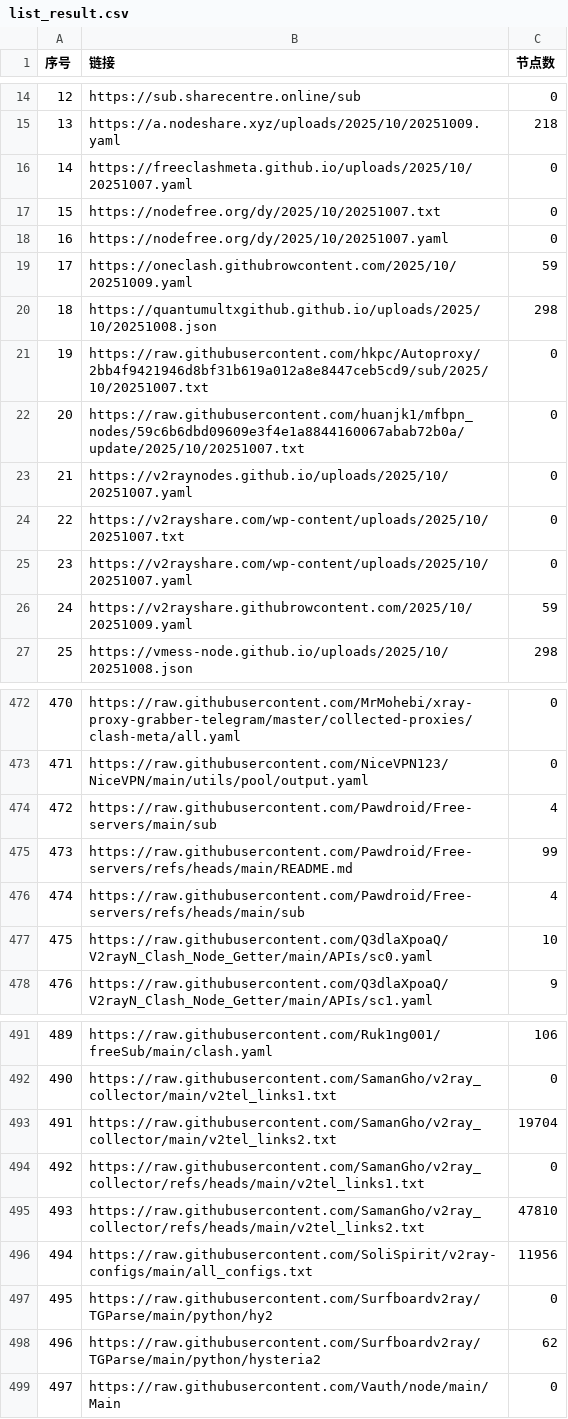
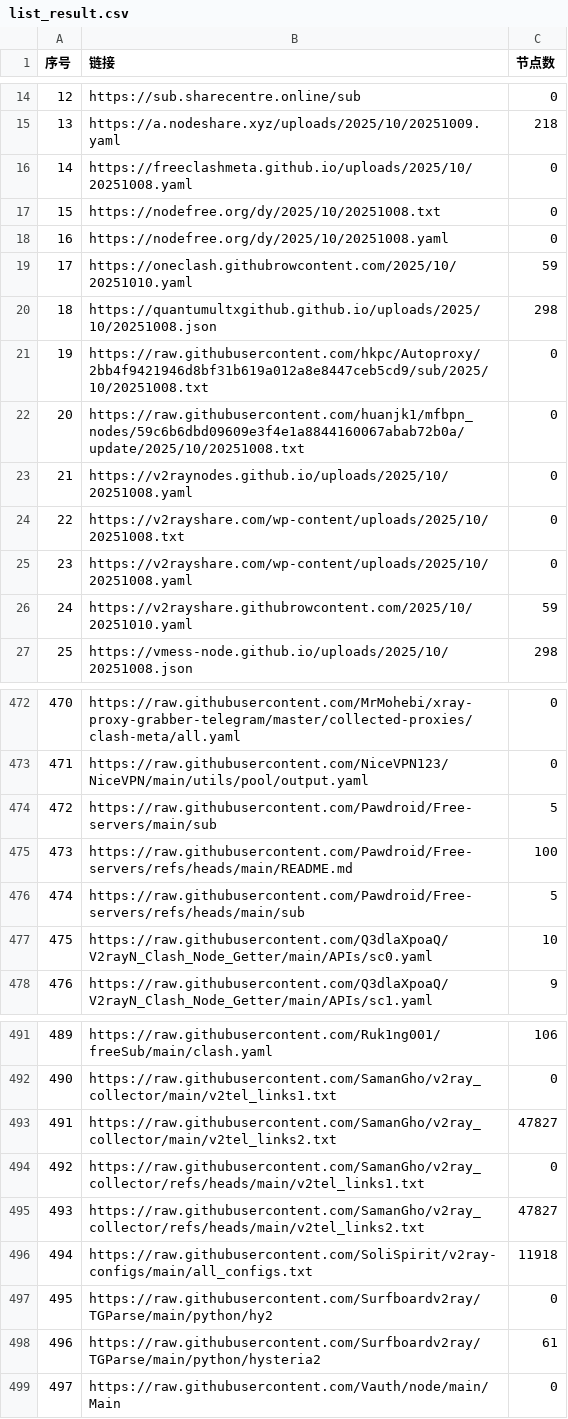
Before and after one commit to fansiphone/pachong-tom, a CSV file: list_result.csv, drawn as a sheet; only a part is shown, gaps mark what is left out; the diff covers the shown part only.

```diff
--- a/list_result.csv
+++ b/list_result.csv
@@ -15,13 +15,13 @@
 13,https://a.nodeshare.xyz/uploads/2025/10/20251009.yaml,218
-14,https://freeclashmeta.github.io/uploads/2025/10/20251007.yaml,0
-15,https://nodefree.org/dy/2025/10/20251007.txt,0
-16,https://nodefree.org/dy/2025/10/20251007.yaml,0
-17,https://oneclash.githubrowcontent.com/2025/10/20251009.yaml,59
+14,https://freeclashmeta.github.io/uploads/2025/10/20251008.yaml,0
+15,https://nodefree.org/dy/2025/10/20251008.txt,0
+16,https://nodefree.org/dy/2025/10/20251008.yaml,0
+17,https://oneclash.githubrowcontent.com/2025/10/20251010.yaml,59
 18,https://quantumultxgithub.github.io/uploads/2025/10/20251008.json,298
-19,https://raw.githubusercontent.com/hkpc/Autoproxy/2bb4f9421946d8bf31b619a012a8e8447ceb5cd9/sub/2025/10/20251007.txt,0
-20,https://raw.githubusercontent.com/huanjk1/mfbpn_nodes/59c6b6dbd09609e3f4e1a8844160067abab72b0a/update/2025/10/20251007.txt,0
-21,https://v2raynodes.github.io/uploads/2025/10/20251007.yaml,0
-22,https://v2rayshare.com/wp-content/uploads/2025/10/20251007.txt,0
-23,https://v2rayshare.com/wp-content/uploads/2025/10/20251007.yaml,0
-24,https://v2rayshare.githubrowcontent.com/2025/10/20251009.yaml,59
+19,https://raw.githubusercontent.com/hkpc/Autoproxy/2bb4f9421946d8bf31b619a012a8e8447ceb5cd9/sub/2025/10/20251008.txt,0
+20,https://raw.githubusercontent.com/huanjk1/mfbpn_nodes/59c6b6dbd09609e3f4e1a8844160067abab72b0a/update/2025/10/20251008.txt,0
+21,https://v2raynodes.github.io/uploads/2025/10/20251008.yaml,0
+22,https://v2rayshare.com/wp-content/uploads/2025/10/20251008.txt,0
+23,https://v2rayshare.com/wp-content/uploads/2025/10/20251008.yaml,0
+24,https://v2rayshare.githubrowcontent.com/2025/10/20251010.yaml,59
 25,https://vmess-node.github.io/uploads/2025/10/20251008.json,298
@@ -473,5 +473,5 @@
 471,https://raw.githubusercontent.com/NiceVPN123/NiceVPN/main/utils/pool/output.yaml,0
-472,https://raw.githubusercontent.com/Pawdroid/Free-servers/main/sub,4
-473,https://raw.githubusercontent.com/Pawdroid/Free-servers/refs/heads/main/README.md,99
-474,https://raw.githubusercontent.com/Pawdroid/Free-servers/refs/heads/main/sub,4
+472,https://raw.githubusercontent.com/Pawdroid/Free-servers/main/sub,5
+473,https://raw.githubusercontent.com/Pawdroid/Free-servers/refs/heads/main/README.md,100
+474,https://raw.githubusercontent.com/Pawdroid/Free-servers/refs/heads/main/sub,5
 475,https://raw.githubusercontent.com/Q3dlaXpoaQ/V2rayN_Clash_Node_Getter/main/APIs/sc0.yaml,10
@@ -492,8 +492,8 @@
 490,https://raw.githubusercontent.com/SamanGho/v2ray_collector/main/v2tel_links1.txt,0
-491,https://raw.githubusercontent.com/SamanGho/v2ray_collector/main/v2tel_links2.txt,19704
+491,https://raw.githubusercontent.com/SamanGho/v2ray_collector/main/v2tel_links2.txt,47827
 492,https://raw.githubusercontent.com/SamanGho/v2ray_collector/refs/heads/main/v2tel_links1.txt,0
-493,https://raw.githubusercontent.com/SamanGho/v2ray_collector/refs/heads/main/v2tel_links2.txt,47810
-494,https://raw.githubusercontent.com/SoliSpirit/v2ray-configs/main/all_configs.txt,11956
+493,https://raw.githubusercontent.com/SamanGho/v2ray_collector/refs/heads/main/v2tel_links2.txt,47827
+494,https://raw.githubusercontent.com/SoliSpirit/v2ray-configs/main/all_configs.txt,11918
 495,https://raw.githubusercontent.com/Surfboardv2ray/TGParse/main/python/hy2,0
-496,https://raw.githubusercontent.com/Surfboardv2ray/TGParse/main/python/hysteria2,62
+496,https://raw.githubusercontent.com/Surfboardv2ray/TGParse/main/python/hysteria2,61
 497,https://raw.githubusercontent.com/Vauth/node/main/Main,0
```
Also changed, not shown: 18 edited cells elsewhere in this file, 37 other files.
